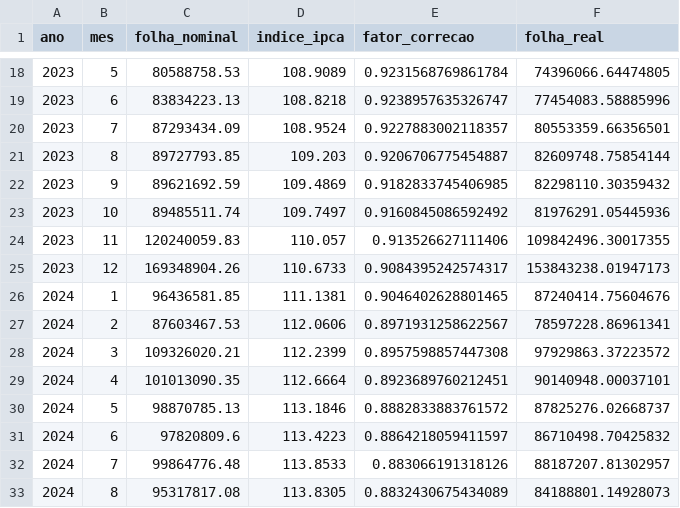
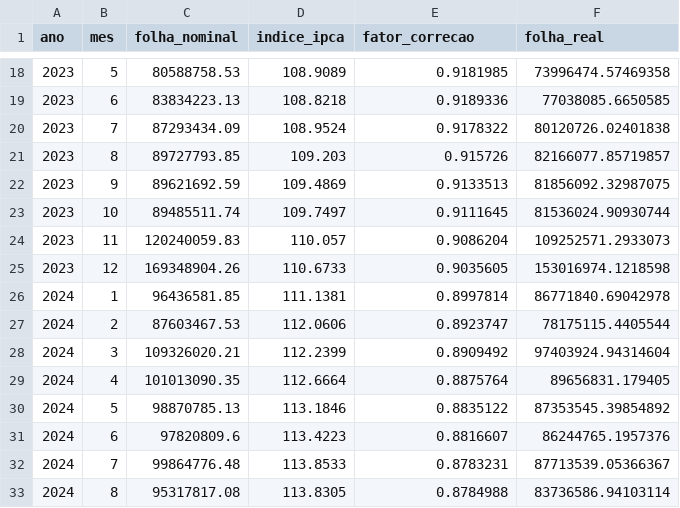
Before and after one commit to obs-sorocaba/raiox-folha-sorocaba, a CSV file: dados/folha_mensal_ipca.csv, drawn as a sheet; only a part is shown, gaps mark what is left out; the diff covers the shown part only.

```diff
--- a/dados/folha_mensal_ipca.csv
+++ b/dados/folha_mensal_ipca.csv
@@ -18,16 +18,16 @@
-2023;5;80588758.53;108.9089;0.9231568769861784;74396066.64474805
-2023;6;83834223.13;108.8218;0.9238957635326747;77454083.58885996
-2023;7;87293434.09;108.9524;0.9227883002118357;80553359.66356501
-2023;8;89727793.85;109.203;0.9206706775454887;82609748.75854144
-2023;9;89621692.59;109.4869;0.9182833745406985;82298110.30359432
-2023;10;89485511.74;109.7497;0.9160845086592492;81976291.05445936
-2023;11;120240059.83;110.057;0.913526627111406;109842496.30017355
-2023;12;169348904.26;110.6733;0.9084395242574317;153843238.01947173
-2024;1;96436581.85;111.1381;0.9046402628801465;87240414.75604676
-2024;2;87603467.53;112.0606;0.8971931258622567;78597228.86961341
-2024;3;109326020.21;112.2399;0.8957598857447308;97929863.37223572
-2024;4;101013090.35;112.6664;0.8923689760212451;90140948.00037101
-2024;5;98870785.13;113.1846;0.8882833883761572;87825276.02668737
-2024;6;97820809.6;113.4223;0.8864218059411597;86710498.70425832
-2024;7;99864776.48;113.8533;0.883066191318126;88187207.81302957
-2024;8;95317817.08;113.8305;0.8832430675434089;84188801.14928073
+2023;5;80588758.53;108.9089;0.9181985;73996474.57469358
+2023;6;83834223.13;108.8218;0.9189336;77038085.6650585
+2023;7;87293434.09;108.9524;0.9178322;80120726.02401838
+2023;8;89727793.85;109.203;0.915726;82166077.85719857
+2023;9;89621692.59;109.4869;0.9133513;81856092.32987075
+2023;10;89485511.74;109.7497;0.9111645;81536024.90930744
+2023;11;120240059.83;110.057;0.9086204;109252571.2933073
+2023;12;169348904.26;110.6733;0.9035605;153016974.1218598
+2024;1;96436581.85;111.1381;0.8997814;86771840.69042978
+2024;2;87603467.53;112.0606;0.8923747;78175115.4405544
+2024;3;109326020.21;112.2399;0.8909492;97403924.94314604
+2024;4;101013090.35;112.6664;0.8875764;89656831.179405
+2024;5;98870785.13;113.1846;0.8835122;87353545.39854892
+2024;6;97820809.6;113.4223;0.8816607;86244765.1957376
+2024;7;99864776.48;113.8533;0.8783231;87713539.05366367
+2024;8;95317817.08;113.8305;0.8784988;83736586.94103114
```
Also changed, not shown: 80 edited cells elsewhere in this file, dados/escolaridade_map.csv, dados/quadro_escolaridade.csv, 23 other files.
